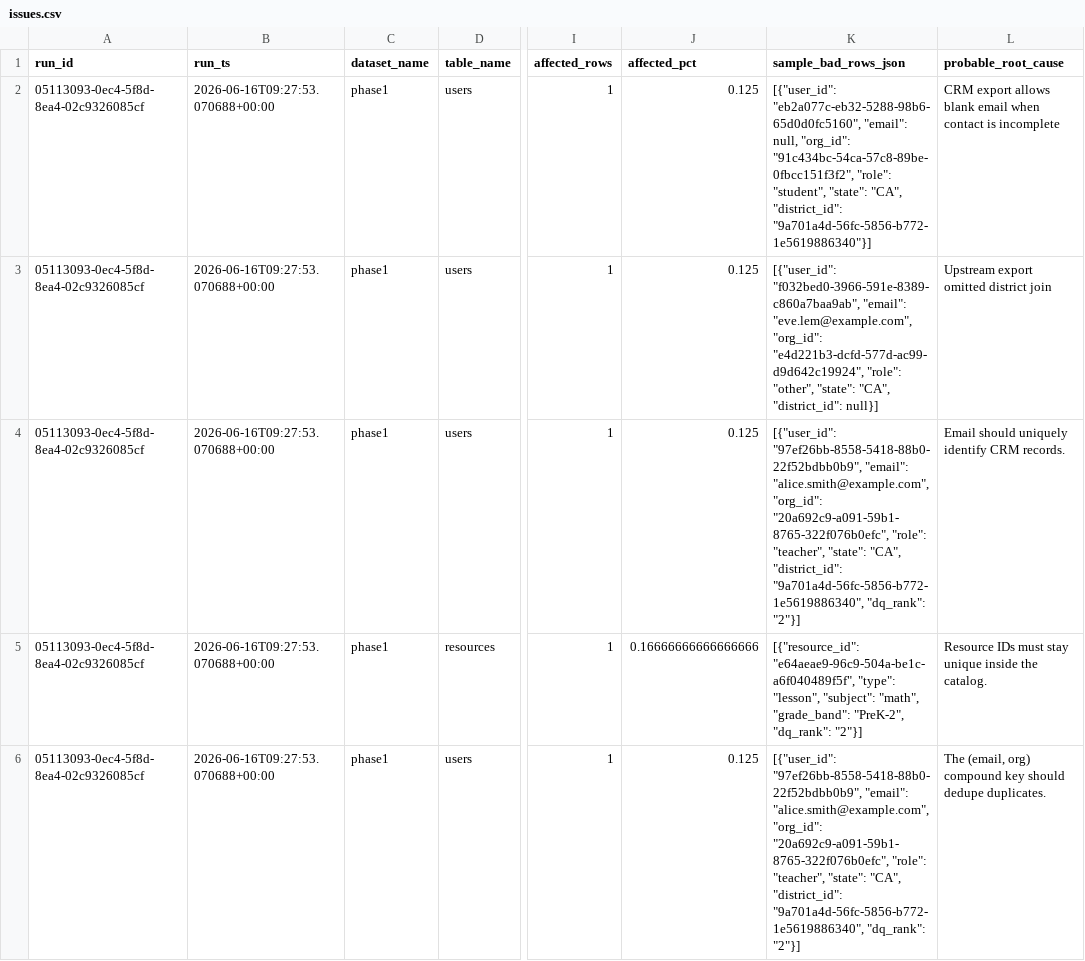
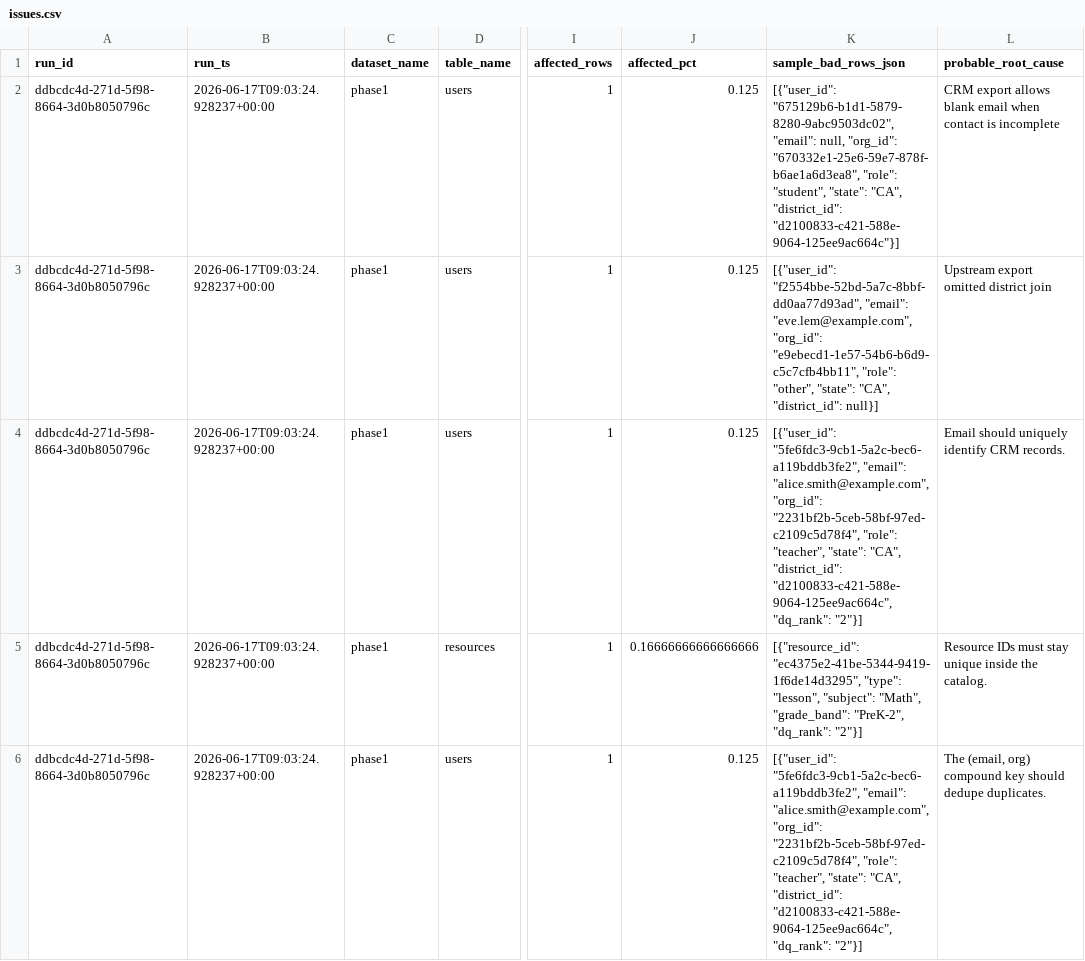
Before and after one commit to josuejero/DQSentry, a CSV file: issues.csv, drawn as a sheet; only a part is shown, gaps mark what is left out; the diff names each change by its address in the sheet, - before the commit and + after, or states it on an @@ line.

```diff
--- a/issues.csv
+++ b/issues.csv
-A2:A6 (run_id): 05113093-0ec4-5f8d-8ea4-02c9326085cf
+A2:A6 (run_id): ddbcdc4d-271d-5f98-8664-3d0b8050796c
-B2:B6 (run_ts): 2026-06-16T09:27:53.070688+00:00
+B2:B6 (run_ts): 2026-06-17T09:03:24.928237+00:00
-K2 (sample_bad_rows_json): [{"user_id": "eb2a077c-eb32-5288-98b6-65d0d0fc5160", "email": null, "org_id": "91c434bc-54ca-57c8-89be-0fbcc151f3f2", "role": "student", "state": "CA", "district_id": "9a701a4d-56fc-5856-b772-1e5619886340"}]
+K2 (sample_bad_rows_json): [{"user_id": "675129b6-b1d1-5879-8280-9abc9503dc02", "email": null, "org_id": "670332e1-25e6-59e7-878f-b6ae1a6d3ea8", "role": "student", "state": "CA", "district_id": "d2100833-c421-588e-9064-125ee9ac664c"}]
-K3 (sample_bad_rows_json): [{"user_id": "f032bed0-3966-591e-8389-c860a7baa9ab", "email": "eve.lem@example.com", "org_id": "e4d221b3-dcfd-577d-ac99-d9d642c19924", "role": "other",…
+K3 (sample_bad_rows_json): [{"user_id": "f2554bbe-52bd-5a7c-8bbf-dd0aa77d93ad", "email": "eve.lem@example.com", "org_id": "e9ebecd1-1e57-54b6-b6d9-c5c7cfb4bb11", "role": "other",…
-K4 (sample_bad_rows_json): [{"user_id": "97ef26bb-8558-5418-88b0-22f52bdbb0b9", "email": "alice.smith@example.com", "org_id": "20a692c9-a091-59b1-8765-322f076b0efc", "role": "teacher", "state": "CA", "district_id": "9a701a4d-56fc-5856-b772-1e5619886340", "dq_rank": "2"}]
+K4 (sample_bad_rows_json): [{"user_id": "5fe6fdc3-9cb1-5a2c-bec6-a119bddb3fe2", "email": "alice.smith@example.com", "org_id": "2231bf2b-5ceb-58bf-97ed-c2109c5d78f4", "role": "teacher", "state": "CA", "district_id": "d2100833-c421-588e-9064-125ee9ac664c", "dq_rank": "2"}]
-K5 (sample_bad_rows_json): [{"resource_id": "e64aeae9-96c9-504a-be1c-a6f040489f5f", "type": "lesson", "subject": "math", "grade_band": "PreK-2",…
+K5 (sample_bad_rows_json): [{"resource_id": "ec4375e2-41be-5344-9419-1f6de14d3295", "type": "lesson", "subject": "Math", "grade_band": "PreK-2",…
-K6 (sample_bad_rows_json): [{"user_id": "97ef26bb-8558-5418-88b0-22f52bdbb0b9", "email": "alice.smith@example.com", "org_id": "20a692c9-a091-59b1-8765-322f076b0efc", "role": "teacher", "state": "CA", "district_id": "9a701a4d-56fc-5856-b772-1e5619886340", "dq_rank": "2"}]
+K6 (sample_bad_rows_json): [{"user_id": "5fe6fdc3-9cb1-5a2c-bec6-a119bddb3fe2", "email": "alice.smith@example.com", "org_id": "2231bf2b-5ceb-58bf-97ed-c2109c5d78f4", "role": "teacher", "state": "CA", "district_id": "d2100833-c421-588e-9064-125ee9ac664c", "dq_rank": "2"}]
```
Also changed, not shown: 9 other files.
